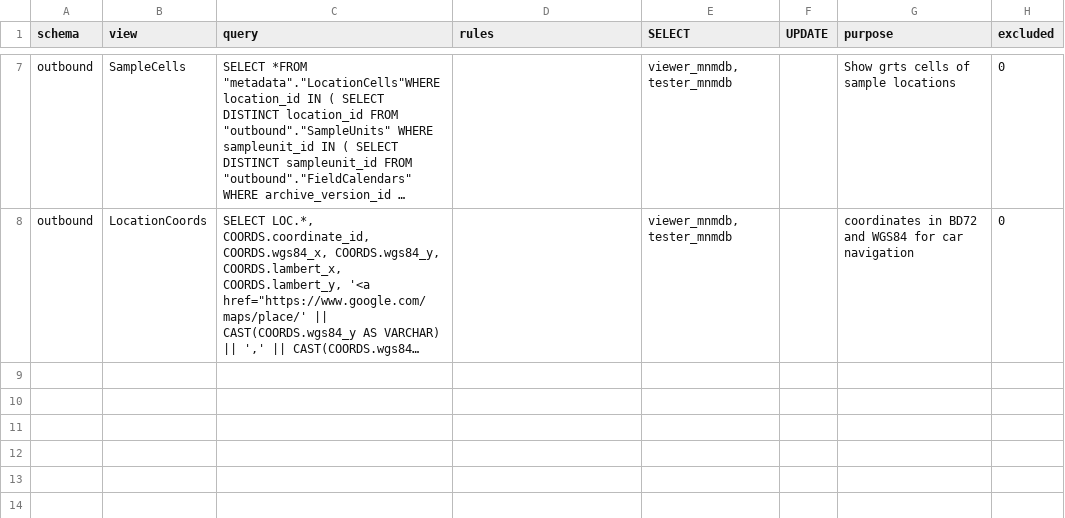
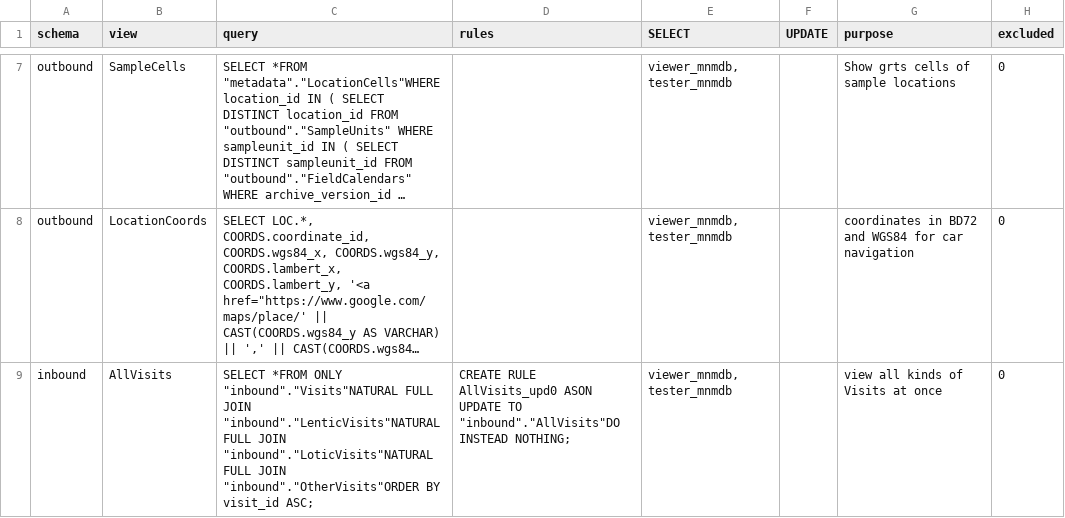
Before and after one commit to inbo/n2khab-mne-monitoring, a CSV file: 900_database_organization/mnmsurfdb_dev_structure/VIEWS.csv, drawn as a sheet; only a part is shown, gaps mark what is left out; long unchanged cells end in …; the diff names each change by its address in the sheet, - before the commit and + after, or states it on an @@ line.

```diff
--- a/900_database_organization/mnmsurfdb_dev_structure/VIEWS.csv
+++ b/900_database_organization/mnmsurfdb_dev_structure/VIEWS.csv
+row 9: inbound | AllVisits | SELECT *FROM ONLY "inbound"."Visits"NATURAL FULL JOIN "inbound"."LenticVisits"NATURAL FULL JOIN "inbound"."LoticVisits"NATURAL FULL JOIN "inbound"."OtherVisits"ORDER BY visit_id ASC; | CREATE RULE AllVisits_upd0 ASON UPDATE TO "inbound"."AllVisits"DO INSTEAD NOTHING; | viewer_mnmdb, tester_mnmdb |  | view all kinds of Visits at once | 0
```
Also changed, not shown: 900_database_organization/mnmsurfdb_dev_structure/ElevationPoints.csv, 900_database_organization/mnmsurfdb_dev_structure/TABLES.csv, 6 other files.
